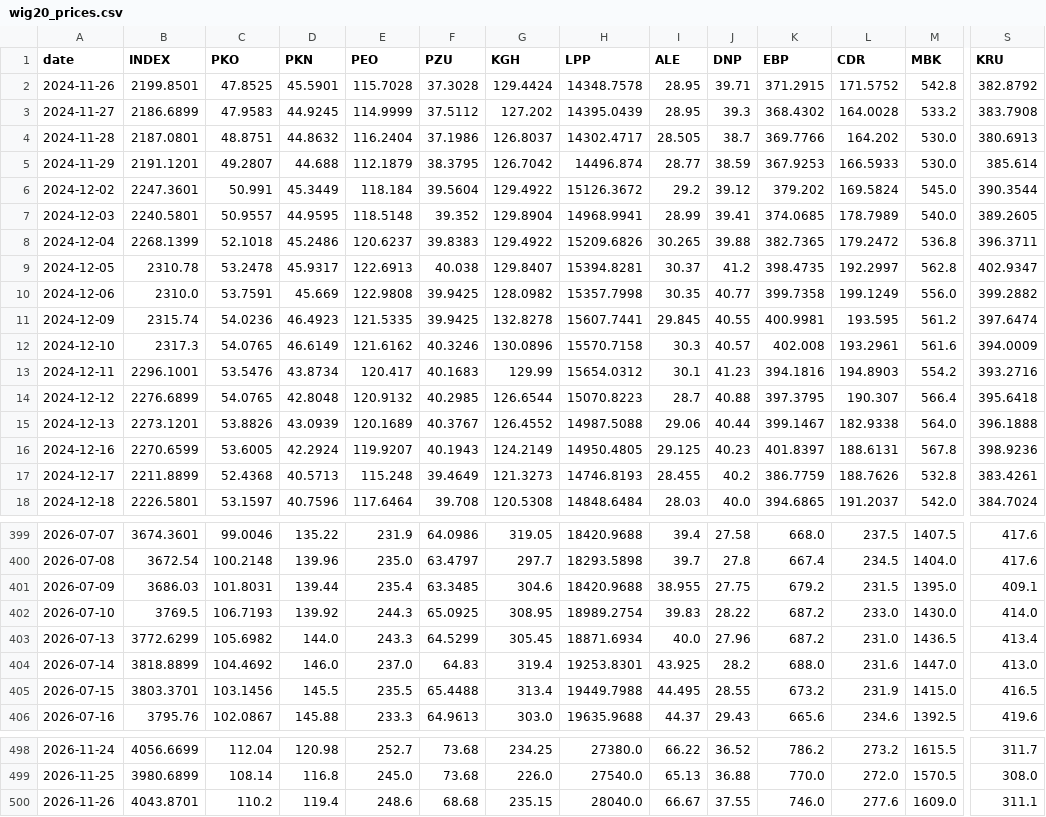
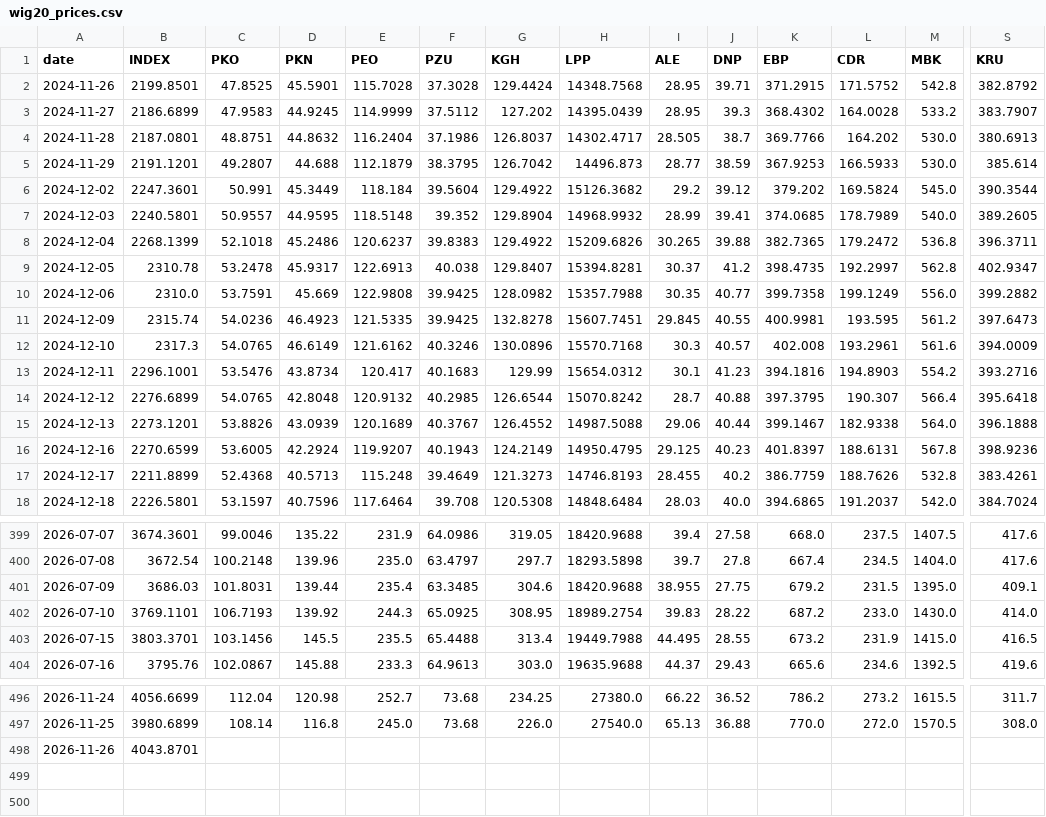
Before and after one commit to VerJokiel/FRANKFURT08, a CSV file: data/markets/wig20_prices.csv, drawn as a sheet; only a part is shown, gaps mark what is left out; removed rows and columns are numbered as before the commit, all else as after; rows hold the shown columns only; the diff covers the shown part only; the diff names each change by its address in the sheet, - before the commit and + after, or states it on an @@ line.

```diff
--- a/data/markets/wig20_prices.csv
+++ b/data/markets/wig20_prices.csv
-H2 (LPP): 14348.7578
+H2 (LPP): 14348.7568
-S3 (KRU): 383.7908
+S3 (KRU): 383.7907
-H5 (LPP): 14496.874
+H5 (LPP): 14496.873
-H6 (LPP): 15126.3672
+H6 (LPP): 15126.3682
-H7 (LPP): 14968.9941
+H7 (LPP): 14968.9932
-H10 (LPP): 15357.7998
+H10 (LPP): 15357.7988
-H11 (LPP): 15607.7441
+H11 (LPP): 15607.7451
-S11 (KRU): 397.6474
+S11 (KRU): 397.6473
-H12 (LPP): 15570.7158
+H12 (LPP): 15570.7168
-H14 (LPP): 15070.8223
+H14 (LPP): 15070.8242
-H16 (LPP): 14950.4805
+H16 (LPP): 14950.4795
-B402 (INDEX): 3769.5
+B402 (INDEX): 3769.1101
-row 403: 2026-07-13 | 3772.6299 | 105.6982 | 144.0 | 243.3 | 64.5299 | 305.45 | 18871.6934 | 40.0 | 27.96 | 687.2 | 231.0 | 1436.5 | 413.4
-row 404: 2026-07-14 | 3818.8899 | 104.4692 | 146.0 | 237.0 | 64.83 | 319.4 | 19253.8301 | 43.925 | 28.2 | 688.0 | 231.6 | 1447.0 | 413.0
-C498 (PKO): 110.2
+C498 (PKO): (empty)
-D498 (PKN): 119.4
+D498 (PKN): (empty)
-E498 (PEO): 248.6
+E498 (PEO): (empty)
-F498 (PZU): 68.68
+F498 (PZU): (empty)
-G498 (KGH): 235.15
+G498 (KGH): (empty)
-H498 (LPP): 28040.0
+H498 (LPP): (empty)
-I498 (ALE): 66.67
+I498 (ALE): (empty)
-J498 (DNP): 37.55
+J498 (DNP): (empty)
-K498 (EBP): 746.0
+K498 (EBP): (empty)
-L498 (CDR): 277.6
+L498 (CDR): (empty)
-M498 (MBK): 1609.0
+M498 (MBK): (empty)
-S498 (KRU): 311.1
+S498 (KRU): (empty)
```
Also changed, not shown: 99 edited cells elsewhere in this file, data/markets/cac40_prices.csv, data/markets/ftse100_prices.csv, 7 other files.
